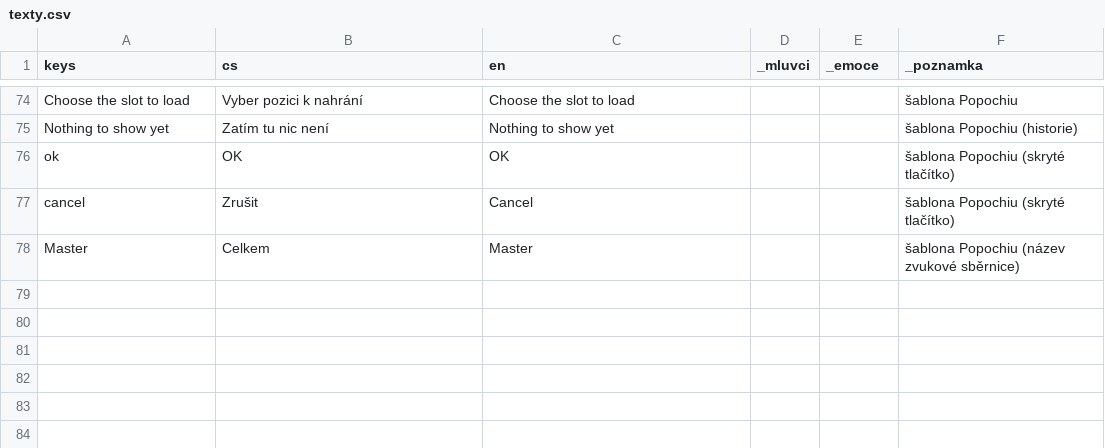
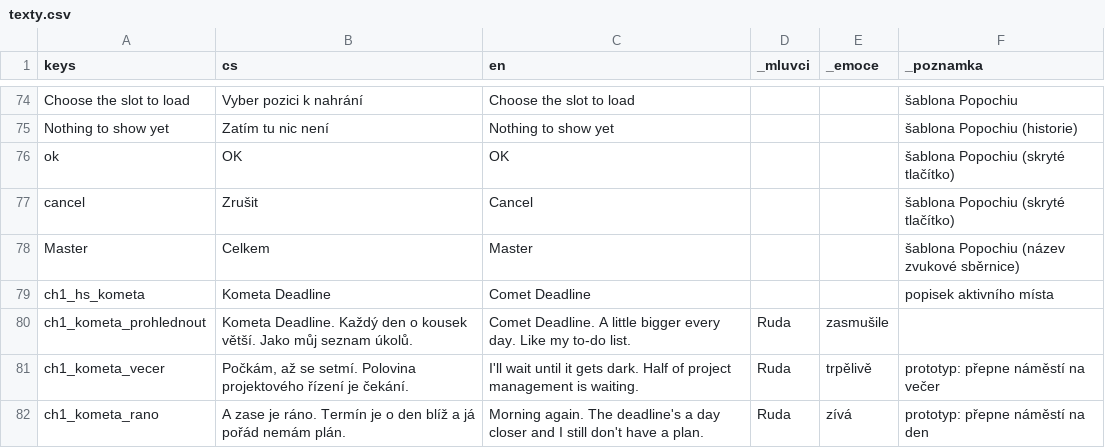
Before and after one commit to miroslavkrupa/termin-byl-vcera, a CSV file: hra/texty/texty.csv, drawn as a sheet; only a part is shown, gaps mark what is left out.

```diff
--- a/hra/texty/texty.csv
+++ b/hra/texty/texty.csv
@@ -78 +78,5 @@ cancel,Zrušit,Cancel,,,šablona Popochiu (skryté tlačítko)
 Master,Celkem,Master,,,šablona Popochiu (název zvukové sběrnice)
+ch1_hs_kometa,Kometa Deadline,Comet Deadline,,,popisek aktivního místa
+ch1_kometa_prohlednout,Kometa Deadline. Každý den o kousek větší. Jako můj seznam úkolů.,Comet Deadline. A little bigger every day. Like my to-do list.,Ruda,zasmušile,
+ch1_kometa_vecer,"Počkám, až se setmí. Polovina projektového řízení je čekání.",I'll wait until it gets dark. Half of project management is waiting.,Ruda,trpělivě,prototyp: přepne náměstí na večer
+ch1_kometa_rano,A zase je ráno. Termín je o den blíž a já pořád nemám plán.,Morning again. The deadline's a day closer and I still don't have a plan.,Ruda,zívá,prototyp: přepne náměstí na den
```
Also changed, not shown: 10 other files.
